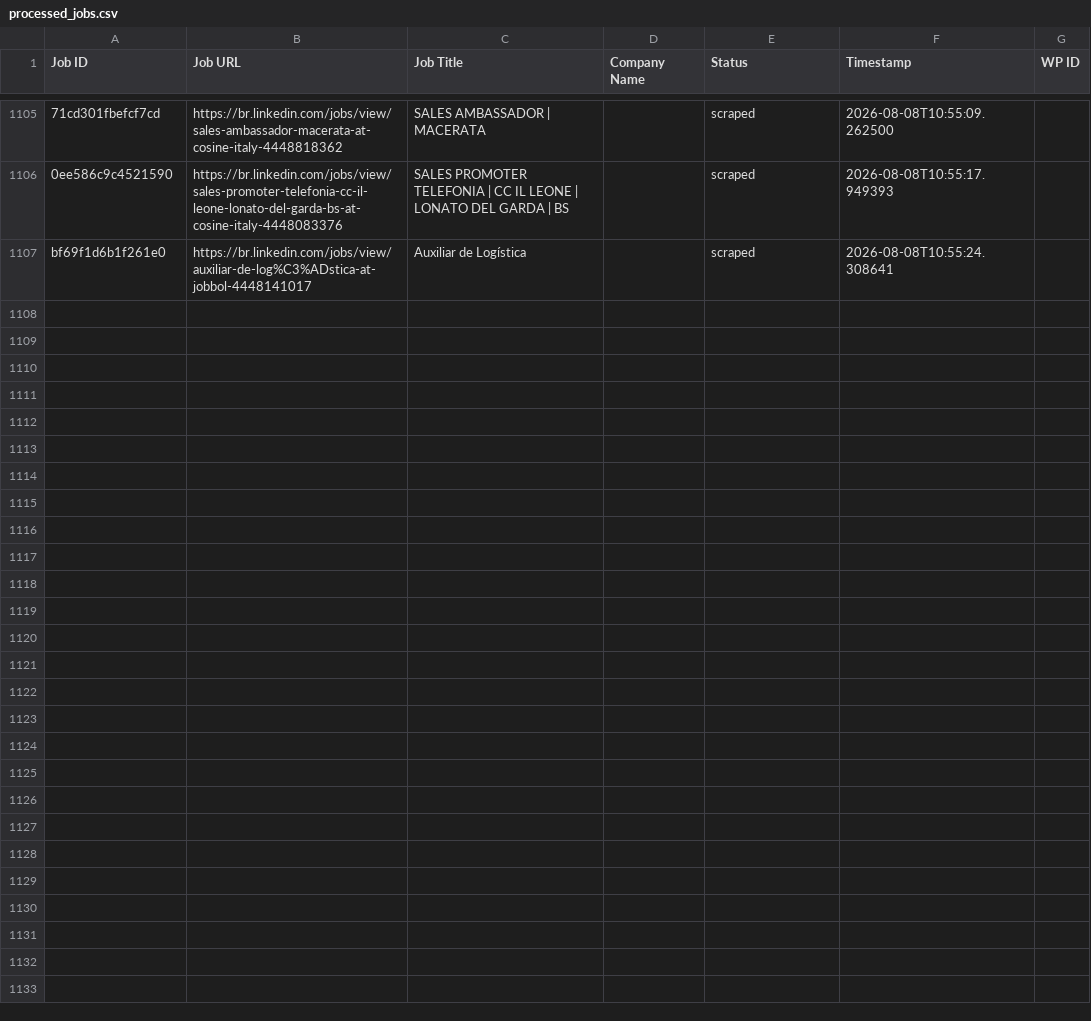
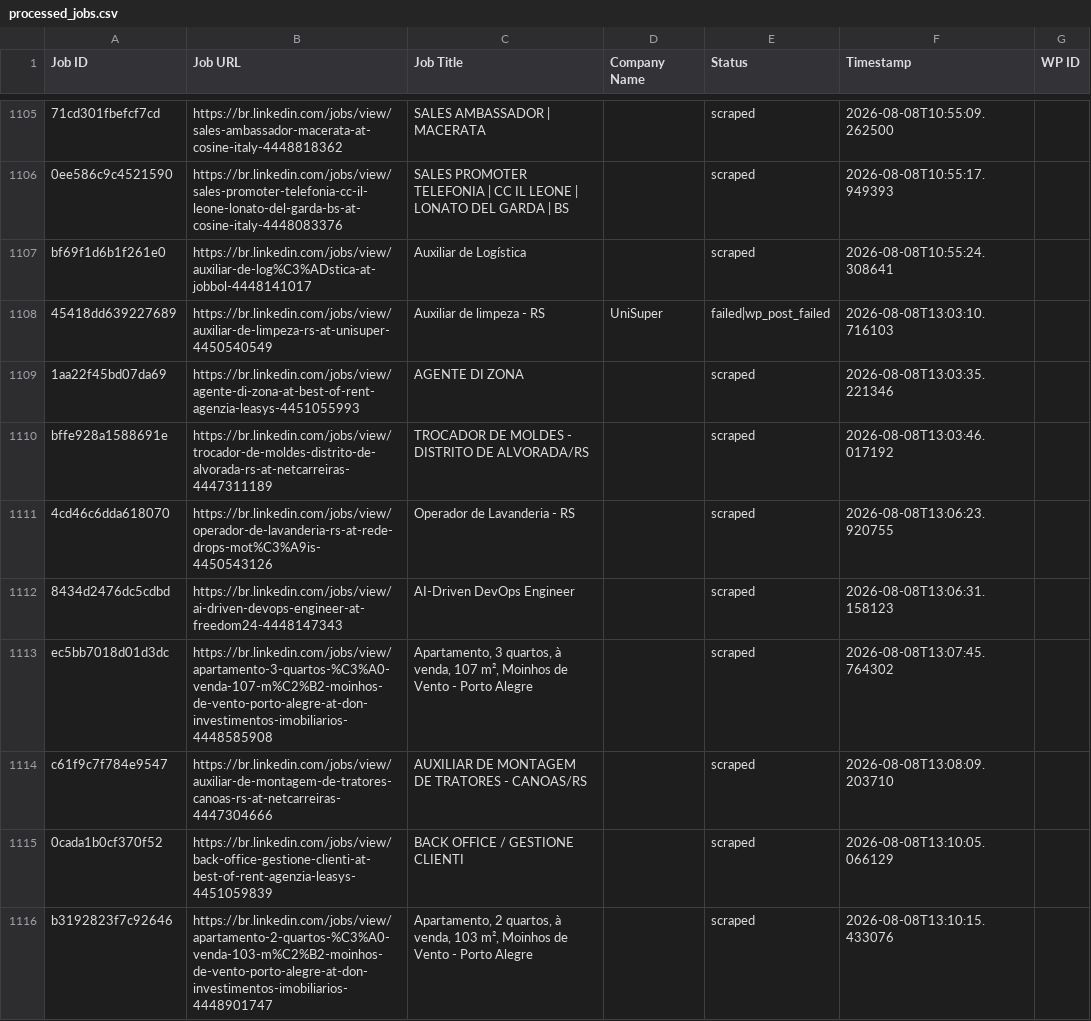
Before and after one commit to mimusdesign/me, a CSV file: processed_jobs.csv, drawn as a sheet; only a part is shown, gaps mark what is left out; the diff covers the shown part only; the diff names each change by its address in the sheet, - before the commit and + after, or states it on an @@ line.

```diff
--- a/processed_jobs.csv
+++ b/processed_jobs.csv
+row 1108: 45418dd639227689 | https://br.linkedin.com/jobs/view/auxiliar-de-limpeza-rs-at-unisuper-4450540549 | Auxiliar de limpeza - RS | UniSuper | failed|wp_post_failed | 2026-08-08T13:03:10.716103
+row 1109: 1aa22f45bd07da69 | https://br.linkedin.com/jobs/view/agente-di-zona-at-best-of-rent-agenzia-leasys-4451055993 | AGENTE DI ZONA |  | scraped | 2026-08-08T13:03:35.221346
+row 1110: bffe928a1588691e | https://br.linkedin.com/jobs/view/trocador-de-moldes-distrito-de-alvorada-rs-at-netcarreiras-4447311189 | TROCADOR DE MOLDES - DISTRITO DE ALVORADA/RS |  | scraped | 2026-08-08T13:03:46.017192
+row 1111: 4cd46c6dda618070 | https://br.linkedin.com/jobs/view/operador-de-lavanderia-rs-at-rede-drops-mot%C3%A9is-4450543126 | Operador de Lavanderia - RS |  | scraped | 2026-08-08T13:06:23.920755
+row 1112: 8434d2476dc5cdbd | https://br.linkedin.com/jobs/view/ai-driven-devops-engineer-at-freedom24-4448147343 | AI-Driven DevOps Engineer |  | scraped | 2026-08-08T13:06:31.158123
+row 1113: ec5bb7018d01d3dc | https://br.linkedin.com/jobs/view/apartamento-3-quartos-%C3%A0-venda-107-m%C2%B2-moinhos-de-vento-porto-alegre-at-don-investimentos-imobiliarios-4448585908 | Apartamento, 3 quartos, à venda, 107 m², Moinhos de Vento - Porto Alegre |  | scraped | 2026-08-08T13:07:45.764302
+row 1114: c61f9c7f784e9547 | https://br.linkedin.com/jobs/view/auxiliar-de-montagem-de-tratores-canoas-rs-at-netcarreiras-4447304666 | AUXILIAR DE MONTAGEM DE TRATORES - CANOAS/RS |  | scraped | 2026-08-08T13:08:09.203710
+row 1115: 0cada1b0cf370f52 | https://br.linkedin.com/jobs/view/back-office-gestione-clienti-at-best-of-rent-agenzia-leasys-4451059839 | BACK OFFICE / GESTIONE CLIENTI |  | scraped | 2026-08-08T13:10:05.066129
+row 1116: b3192823f7c92646 | https://br.linkedin.com/jobs/view/apartamento-2-quartos-%C3%A0-venda-103-m%C2%B2-moinhos-de-vento-porto-alegre-at-don-investimentos-imobiliarios-4448901747 | Apartamento, 2 quartos, à venda, 103 m², Moinhos de Vento - Porto Alegre |  | scraped | 2026-08-08T13:10:15.433076
```
Also changed, not shown: 9 added rows elsewhere in this file.
